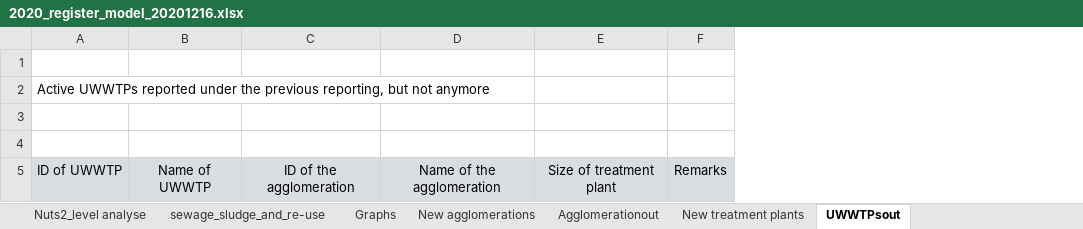
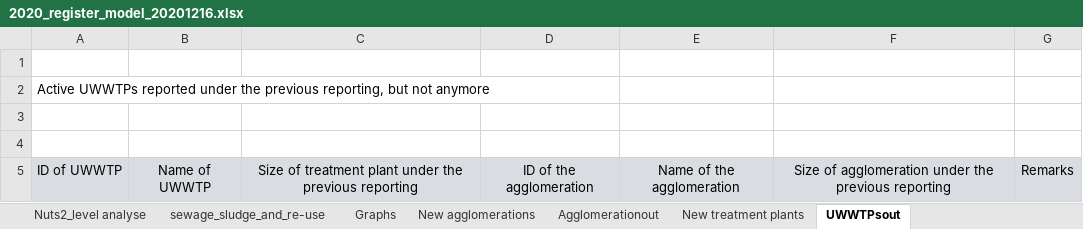
Before and after one commit to OIEau/uwwtd, an Excel workbook: uwwtd website/sites/all/modules/uwwtd/model/2020_register_model_20201216.xlsx, sheet UWWTPsout, drawn as a sheet; values as stored, in another font and other column widths than the file's, no borders; removed rows and columns are numbered as before the commit, all else as after; the diff names each change by its address in the sheet, - before the commit and + after, or states it on an @@ line.

Commit message:
fix in register

```diff
--- a/uwwtd website/sites/all/modules/uwwtd/model/2020_register_model_20201216.xlsx (sheet UWWTPsout)
+++ b/uwwtd website/sites/all/modules/uwwtd/model/2020_register_model_20201216.xlsx (sheet UWWTPsout)
+column C, row 5: Size of treatment plant under the previous reporting
-column E, row 5: Size of treatment plant
+column F, row 5: Size of agglomeration under the previous reporting
```
Also changed, not shown: 5 other files.
